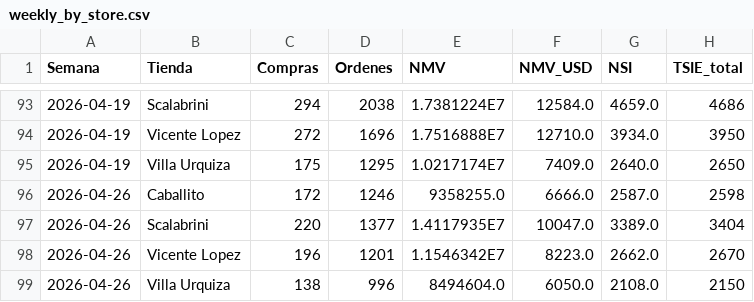
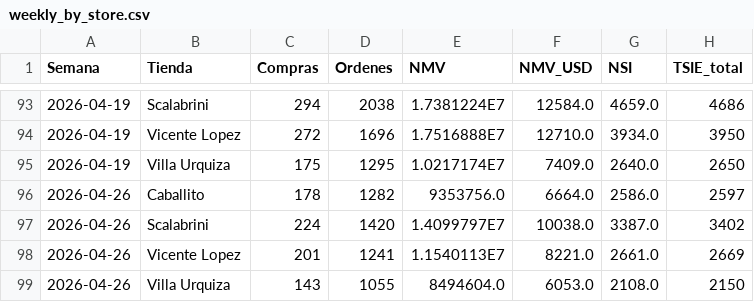
Before and after one commit to santiagorioboo-hub/proximity-groceries-scorecard, a CSV file: weekly_by_store.csv, drawn as a sheet; only a part is shown, gaps mark what is left out.

```diff
--- a/weekly_by_store.csv
+++ b/weekly_by_store.csv
@@ -95,5 +95,5 @@ Semana,Tienda,Compras,Ordenes,NMV,NMV_USD,NSI,TSIE_total
 2026-04-19,Villa Urquiza,175,1295,1.0217174E7,7409.0,2640.0,2650
-2026-04-26,Caballito,172,1246,9358255.0,6666.0,2587.0,2598
-2026-04-26,Scalabrini,220,1377,1.4117935E7,10047.0,3389.0,3404
-2026-04-26,Vicente Lopez,196,1201,1.1546342E7,8223.0,2662.0,2670
-2026-04-26,Villa Urquiza,138,996,8494604.0,6050.0,2108.0,2150
+2026-04-26,Caballito,178,1282,9353756.0,6664.0,2586.0,2597
+2026-04-26,Scalabrini,224,1420,1.4099797E7,10038.0,3387.0,3402
+2026-04-26,Vicente Lopez,201,1241,1.1540113E7,8221.0,2661.0,2669
+2026-04-26,Villa Urquiza,143,1055,8494604.0,6053.0,2108.0,2150
```
Also changed, not shown: daily_growth.csv, monthly_cx.csv, 6 other files.
